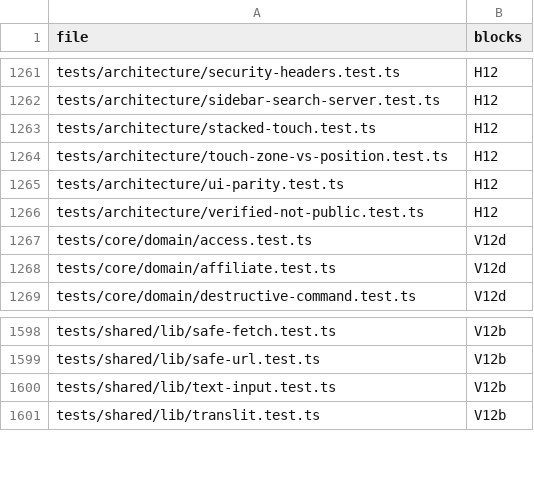
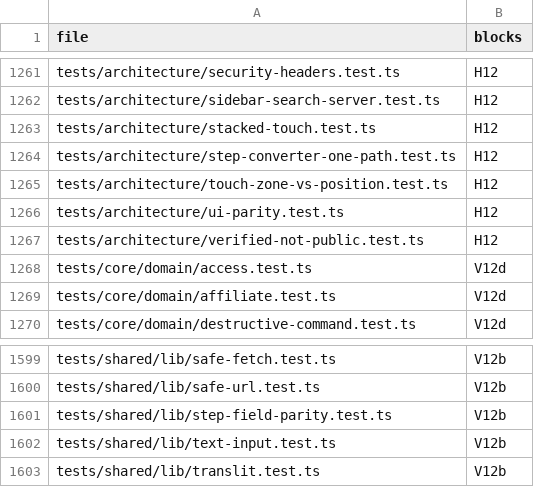
Before and after one commit to mikey-semy/setfork-app, a TSV file: docs/review/coverage.tsv, drawn as a sheet; only a part is shown, gaps mark what is left out.

```diff
--- a/docs/review/coverage.tsv
+++ b/docs/review/coverage.tsv
@@ -1263,2 +1263,3 @@ tests/architecture/sidebar-search-server.test.ts	H12
 tests/architecture/stacked-touch.test.ts	H12
+tests/architecture/step-converter-one-path.test.ts	H12
 tests/architecture/touch-zone-vs-position.test.ts	H12
@@ -1599,2 +1600,3 @@ tests/shared/lib/safe-fetch.test.ts	V12b
 tests/shared/lib/safe-url.test.ts	V12b
+tests/shared/lib/step-field-parity.test.ts	V12b
 tests/shared/lib/text-input.test.ts	V12b
```
Also changed, not shown: 2 other files.
